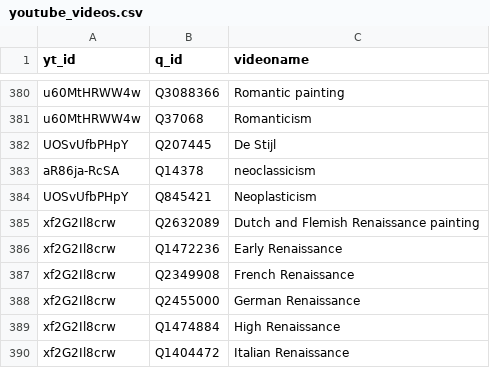
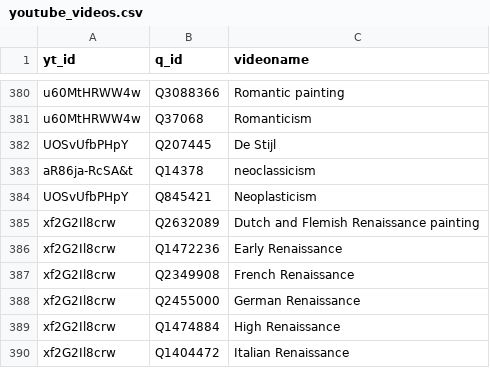
Before and after one commit to hochschule-darmstadt/openartbrowser, a CSV file: scripts/data_manipulation/youtube_videos.csv, drawn as a sheet; only a part is shown, gaps mark what is left out.

Commit message:
Update youtube_videos.csv

```diff
--- a/scripts/data_manipulation/youtube_videos.csv
+++ b/scripts/data_manipulation/youtube_videos.csv
@@ -382,3 +382,3 @@ u60MtHRWW4w;Q37068;Romanticism
 UOSvUfbPHpY;Q207445;De Stijl
-aR86ja-RcSA;Q14378;neoclassicism
+aR86ja-RcSA&t;Q14378;neoclassicism
 UOSvUfbPHpY;Q845421;Neoplasticism
```
